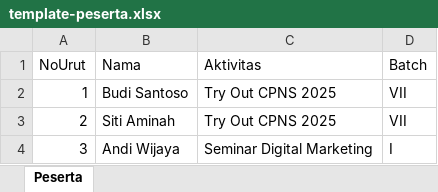
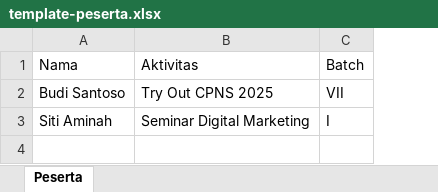
Before and after one commit to Yowanehaki/sertif-gen, an Excel workbook: backend/assets/template-peserta.xlsx, sheet Peserta, drawn as a sheet; values as stored, in another font and other column widths than the file's, no borders; removed rows and columns are numbered as before the commit, all else as after; the diff names each change by its address in the sheet, - before the commit and + after, or states it on an @@ line.

```diff
--- a/backend/assets/template-peserta.xlsx (sheet Peserta)
+++ b/backend/assets/template-peserta.xlsx (sheet Peserta)
-column A, rows 1-3: NoUrut | 1 | 2
-B3: Try Out CPNS 2025
+B3: Seminar Digital Marketing
-C3: VII
+C3: I
-row 4: 3 | Andi Wijaya | Seminar Digital Marketing | I
```
Also changed, not shown: 17 other files.
